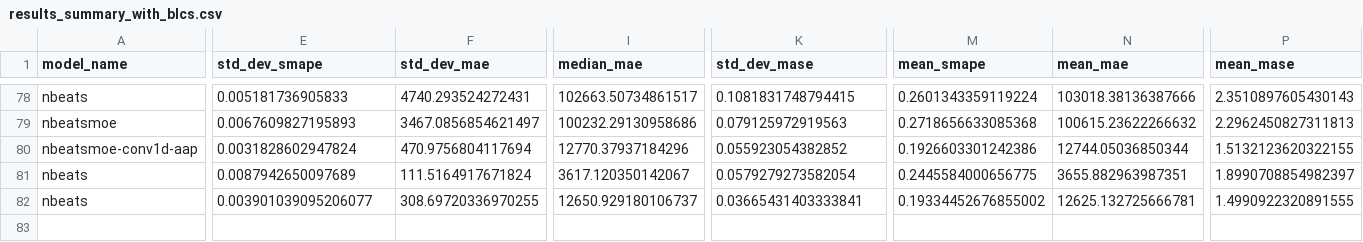
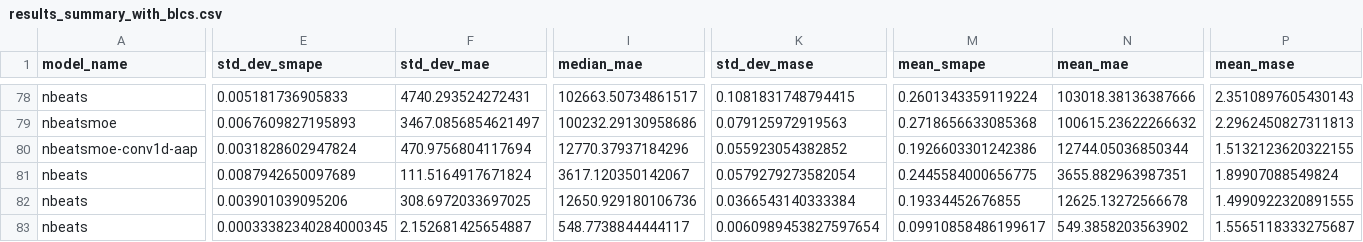
Before and after one commit to zaai-ai/mixture_of_experts_time_series, a CSV file: results_summary_with_blcs.csv, drawn as a sheet; only a part is shown, gaps mark what is left out; rows hold the shown columns only; the diff covers the shown part only; the diff names each change by its address in the sheet, - before the commit and + after, or states it on an @@ line.

```diff
--- a/results_summary_with_blcs.csv
+++ b/results_summary_with_blcs.csv
-P81 (mean_mase): 1.8990708854982397
+P81 (mean_mase): 1.89907088549824
-E82 (std_dev_smape): 0.003901039095206077
+E82 (std_dev_smape): 0.003901039095206
-F82 (std_dev_mae): 308.69720336970255
+F82 (std_dev_mae): 308.6972033697025
-I82 (median_mae): 12650.929180106737
+I82 (median_mae): 12650.929180106736
-K82 (std_dev_mase): 0.03665431403333841
+K82 (std_dev_mase): 0.0366543140333384
-M82 (mean_smape): 0.19334452676855002
+M82 (mean_smape): 0.19334452676855
-N82 (mean_mae): 12625.132725666781
+N82 (mean_mae): 12625.13272566678
+row 83: nbeats | 0.00033382340284000345 | 2.152681425654887 | 548.7738844444117 | 0.0060989453827597654 | 0.09910858486199617 | 549.3858203563902 | 1.5565118333275687
```
Also changed, not shown: 1 edited cell elsewhere in this file, results/all_results.csv, 3 other files.
